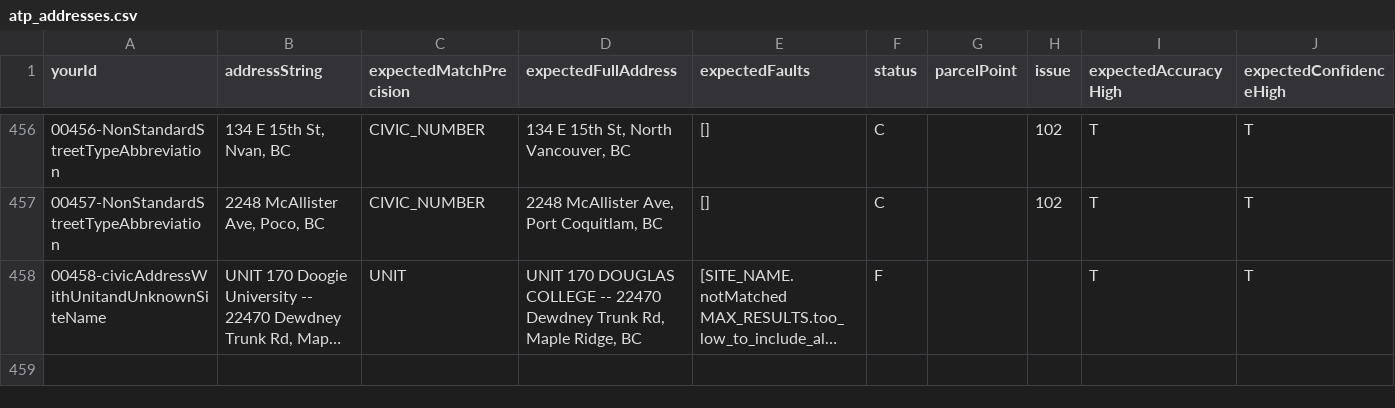
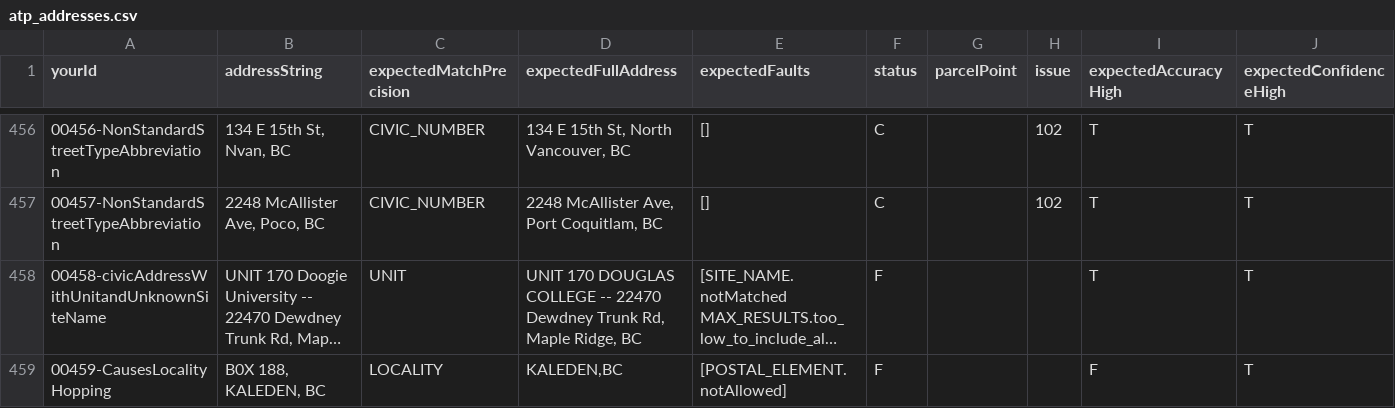
Before and after one commit to bcgov/ols-geocoder, a CSV file: atp_addresses.csv, drawn as a sheet; only a part is shown, gaps mark what is left out; long unchanged cells end in …; the diff names each change by its address in the sheet, - before the commit and + after, or states it on an @@ line.

Commit message:
Update atp_addresses.csv

```diff
--- a/atp_addresses.csv
+++ b/atp_addresses.csv
+row 459: 00459-CausesLocalityHopping | B0X 188, KALEDEN, BC | LOCALITY | KALEDEN,BC | [POSTAL_ELEMENT.notAllowed] | F |  |  | F | T
```
